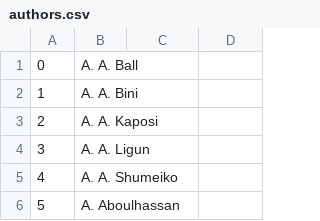
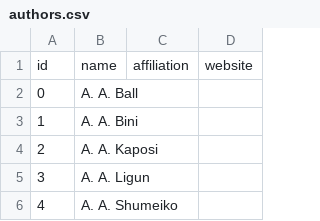
Before and after one commit to GaspareG/dblp.info, a CSV file: data/authors.csv, drawn as a sheet; only a part is shown; the shorter side is filled out with more unchanged rows; the diff names each change by its address in the sheet, - before the commit and + after, or states it on an @@ line.

Commit message:
fix data header

```diff
--- a/data/authors.csv
+++ b/data/authors.csv
+row 1: id | name | affiliation | website
```
Also changed, not shown: data/publish.csv.
